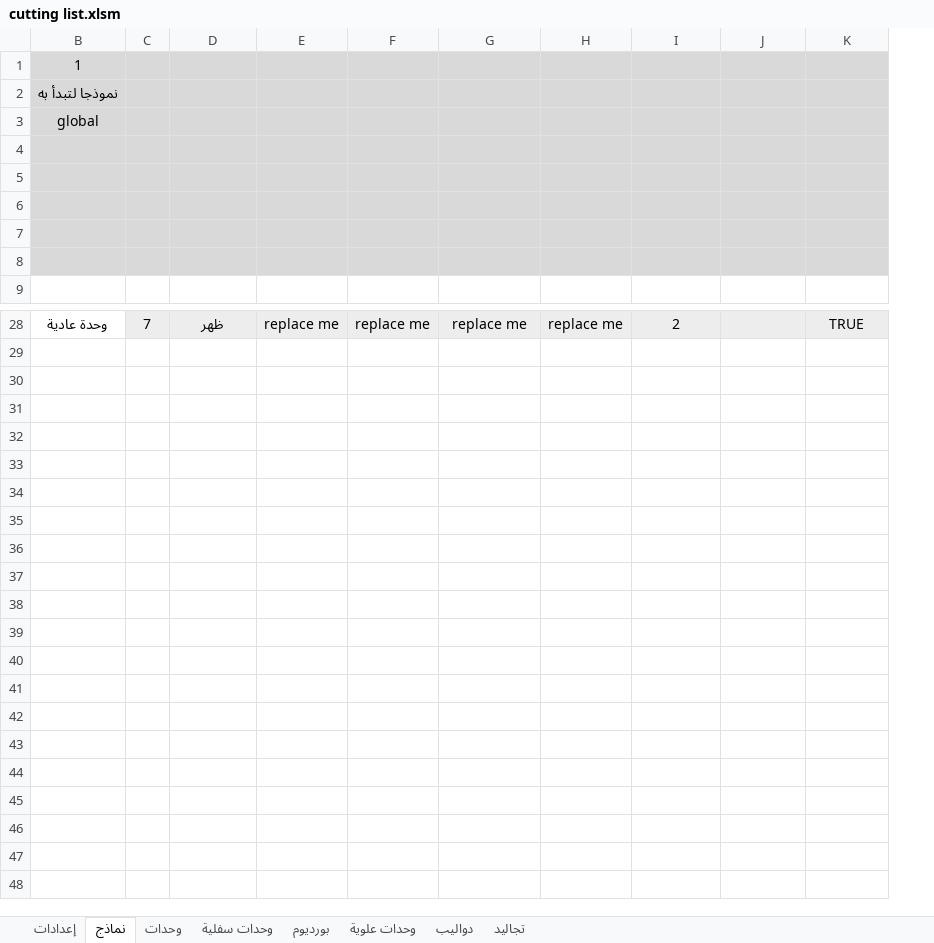
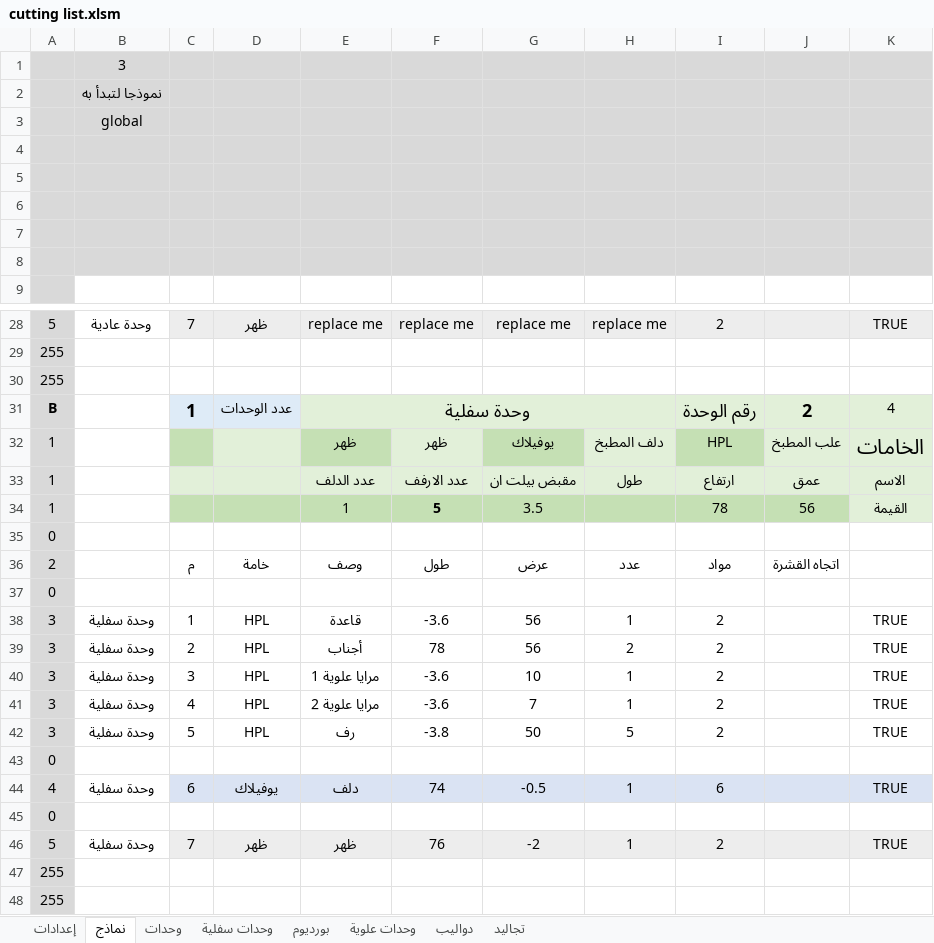
Before and after one commit to ahmed-elbehairy7/dwedar-cutting-list, an Excel workbook: cutting list.xlsm, sheet نماذج, drawn as a sheet; only a part is shown, gaps mark what is left out; values as stored, in another font and other column widths than the file's, no borders; charts and pictures not drawn; the diff names each change by its address in the sheet, - before the commit and + after, or states it on an @@ line.

```diff
--- a/cutting list.xlsm (sheet نماذج)
+++ b/cutting list.xlsm (sheet نماذج)
@@ column A unhidden, rows 28-30: 5 | 255 | 255 @@
-B1: 1
+B1: 3
+row 31: B |  | 1 | عدد الوحدات | وحدة سفلية |  |  |  | رقم الوحدة | 2 | 4
+row 32: 1 |  |  |  | ظهر | ظهر | يوفيلاك | دلف المطبخ | HPL | علب المطبخ | الخامات
+row 33: 1 |  |  |  | عدد الدلف | عدد الارفف | مقبض بيلت ان | طول | ارتفاع | عمق | الاسم
+row 34: 1 |  |  |  | 1 | 5 | 3.5 |  | 78 | 56 | القيمة
+row 35: 0
+row 36: 2 |  | م | خامة | وصف | طول | عرض | عدد | مواد | اتجاه القشرة
+row 37: 0
+row 38: 3 | وحدة سفلية | 1 | HPL | قاعدة | -3.6 | 56 | 1 | 2 |  | TRUE
+row 39: 3 | وحدة سفلية | 2 | HPL | أجناب | 78 | 56 | 2 | 2 |  | TRUE
+row 40: 3 | وحدة سفلية | 3 | HPL | مرايا علوية 1 | -3.6 | 10 | 1 | 2 |  | TRUE
+row 41: 3 | وحدة سفلية | 4 | HPL | مرايا علوية 2 | -3.6 | 7 | 1 | 2 |  | TRUE
+row 42: 3 | وحدة سفلية | 5 | HPL | رف | -3.8 | 50 | 5 | 2 |  | TRUE
+row 43: 0
+row 44: 4 | وحدة سفلية | 6 | يوفيلاك | دلف | 74 | -0.5 | 1 | 6 |  | TRUE
+row 45: 0
+row 46: 5 | وحدة سفلية | 7 | ظهر | ظهر | 76 | -2 | 1 | 2 |  | TRUE
+row 47: 255
+row 48: 255
```
Also changed, not shown: sheet وحدات سفلية, formulas that keep their value, charts or pictures.
